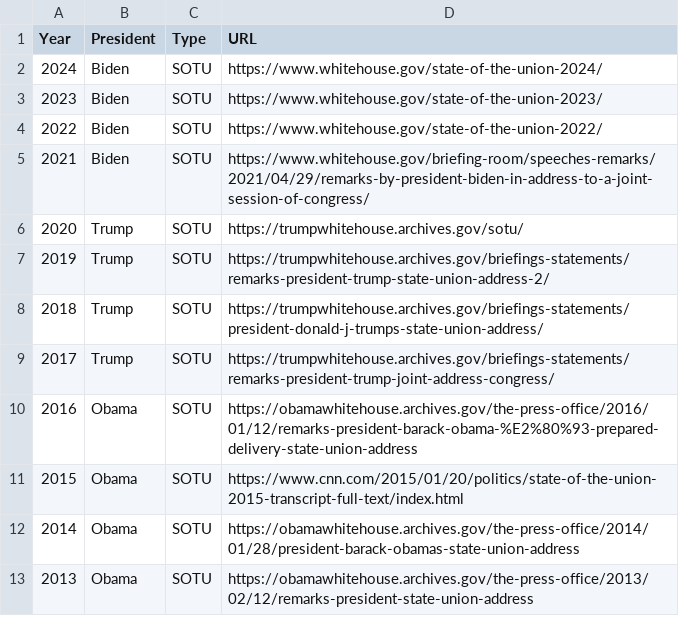
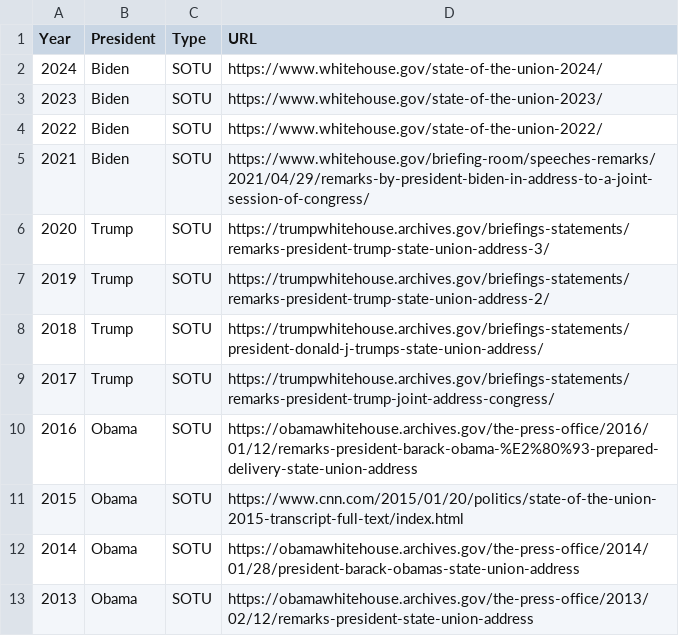
Before and after one commit to johnmichl/data280, a CSV file: SOTU_list.csv, drawn as a sheet; only a part is shown.

Commit message:
Update SOTU_list.csv
Fixed 2020 URL

```diff
--- a/SOTU_list.csv
+++ b/SOTU_list.csv
@@ -5,3 +5,3 @@
 2021,Biden,SOTU,https://www.whitehouse.gov/briefing-room/speeches-remarks/2021/04/29/remarks-by-president-biden-in-address-to-a-joint-session-of-congress/
-2020,Trump,SOTU,https://trumpwhitehouse.archives.gov/sotu/  
+2020,Trump,SOTU,https://trumpwhitehouse.archives.gov/briefings-statements/remarks-president-trump-state-union-address-3/  
 2019,Trump,SOTU,https://trumpwhitehouse.archives.gov/briefings-statements/remarks-president-trump-state-union-address-2/ 
```
